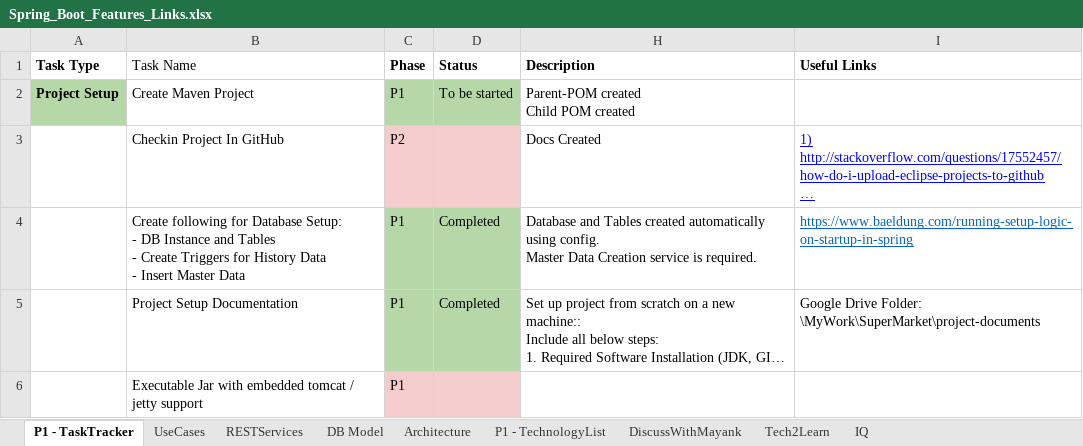
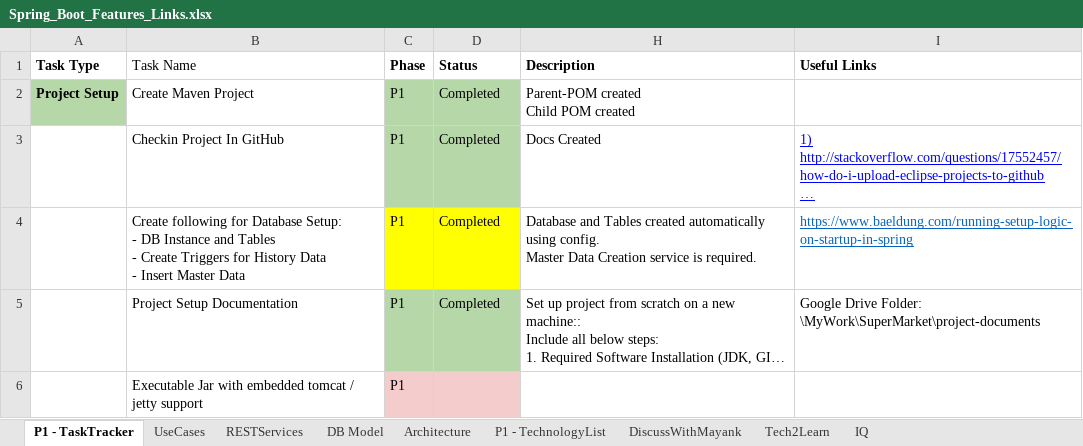
Before and after one commit to helloprav/open-parent-sts4, an Excel workbook: Spring_Boot_Features_Links.xlsx, sheet P1 - TaskTracker, drawn as a sheet; only a part is shown; long unchanged cells end in …; values as stored, in another font and other column widths than the file's, no borders; charts and pictures and conditional formats not drawn; the diff names each change by its address in the sheet, - before the commit and + after, or states it on an @@ line.

```diff
--- a/Spring_Boot_Features_Links.xlsx (sheet P1 - TaskTracker)
+++ b/Spring_Boot_Features_Links.xlsx (sheet P1 - TaskTracker)
-D2 (Status): To be started
+D2 (Status): Completed
-C3 (Phase): P2
+C3 (Phase): P1
-C3:D3 fill: #F4CCCC
+C3:D3 fill: #B6D7A8
-D3 (Status): (empty)
+D3 (Status): Completed
-C4:D4 fill: #B6D7A8
+C4:D4 fill: #FFFF00
```
Also changed, not shown: charts or pictures, 3 other files.
